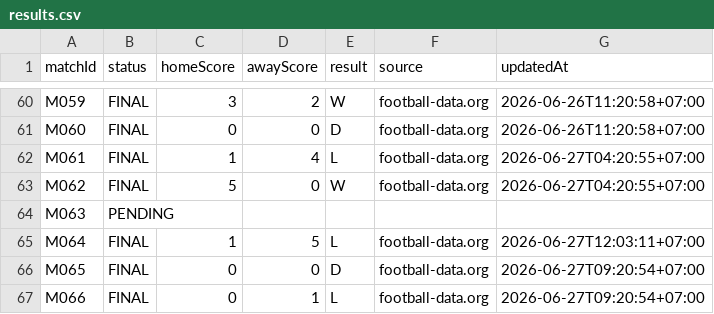
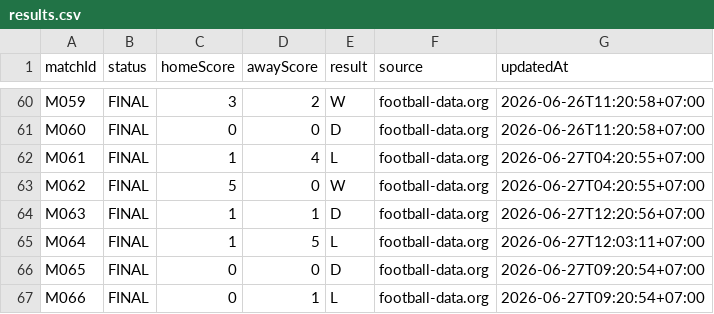
Before and after one commit to abdulR1806/bss-worldcup-2026, a CSV file: data/results.csv, drawn as a sheet; only a part is shown, gaps mark what is left out.

```diff
--- a/data/results.csv
+++ b/data/results.csv
@@ -63,3 +63,3 @@ M061,FINAL,1,4,L,football-data.org,2026-06-27T04:20:55+07:00
 M062,FINAL,5,0,W,football-data.org,2026-06-27T04:20:55+07:00
-M063,PENDING,,,,,
+M063,FINAL,1,1,D,football-data.org,2026-06-27T12:20:56+07:00
 M064,FINAL,1,5,L,football-data.org,2026-06-27T12:03:11+07:00
```
Also changed, not shown: 1 other file.
